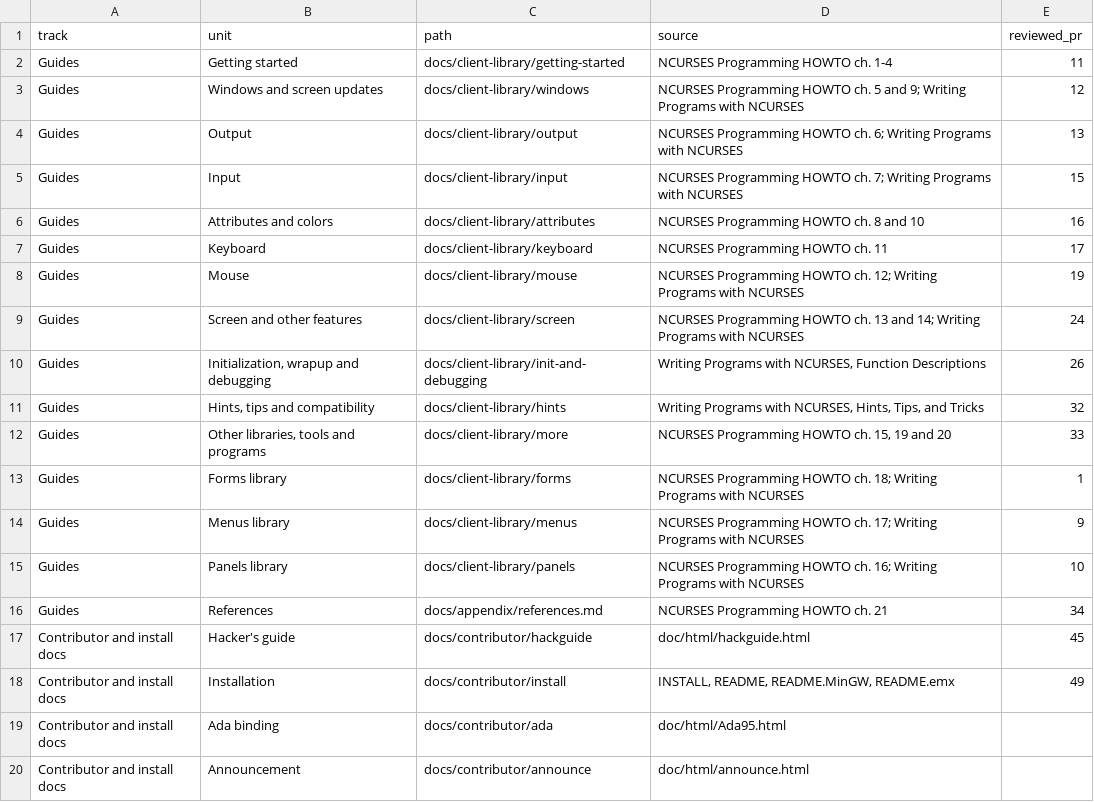
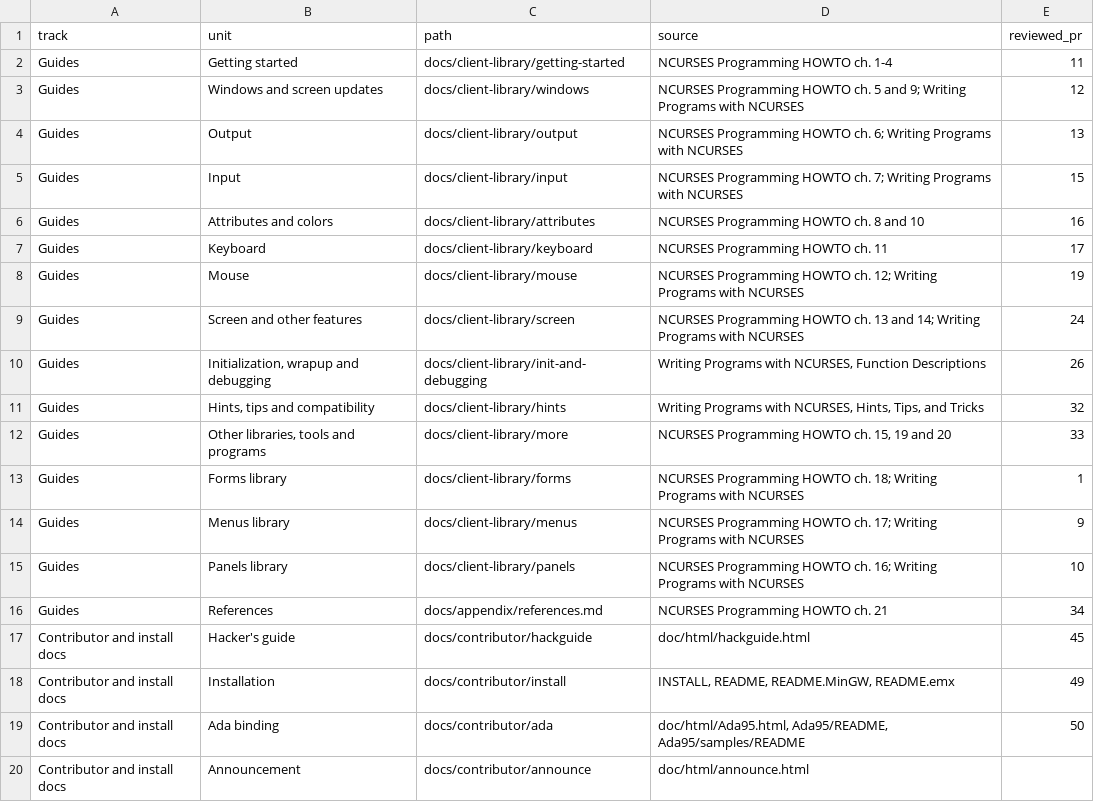
Before and after one commit to betsalel-williamson/ncurses, a CSV file: site/data/migration-units.csv, drawn as a sheet.

```diff
--- a/site/data/migration-units.csv
+++ b/site/data/migration-units.csv
@@ -18,3 +18,3 @@ Contributor and install docs,Hacker's guide,docs/contributor/hackguide,doc/html/
 Contributor and install docs,Installation,docs/contributor/install,"INSTALL, README, README.MinGW, README.emx",49
-Contributor and install docs,Ada binding,docs/contributor/ada,doc/html/Ada95.html,
+Contributor and install docs,Ada binding,docs/contributor/ada,"doc/html/Ada95.html, Ada95/README, Ada95/samples/README",50
 Contributor and install docs,Announcement,docs/contributor/announce,doc/html/announce.html,
```
Also changed, not shown: docs/appendix/errata.csv, 1 other file.
